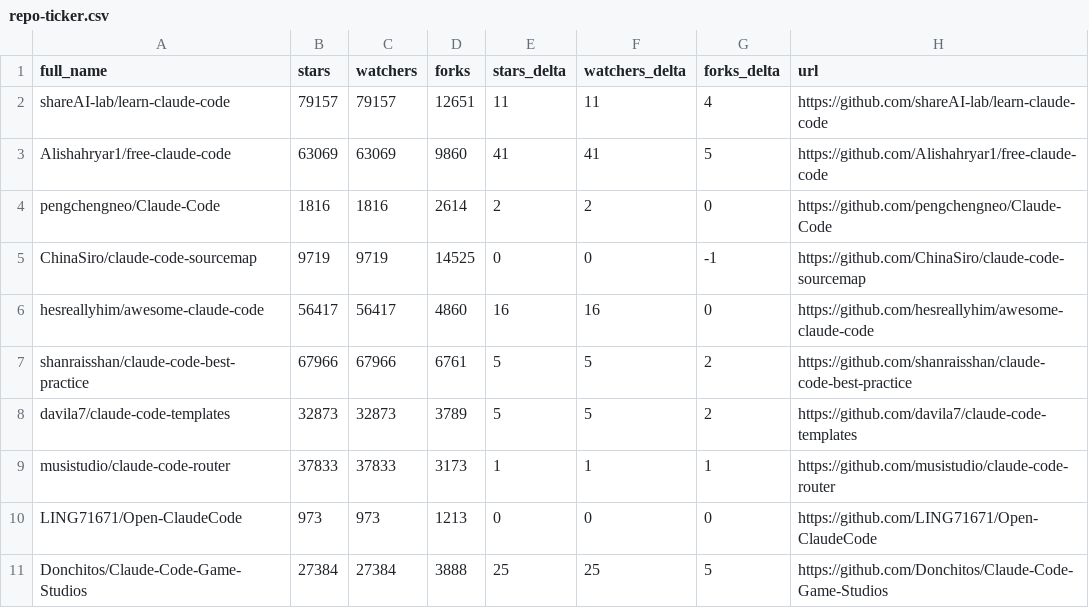
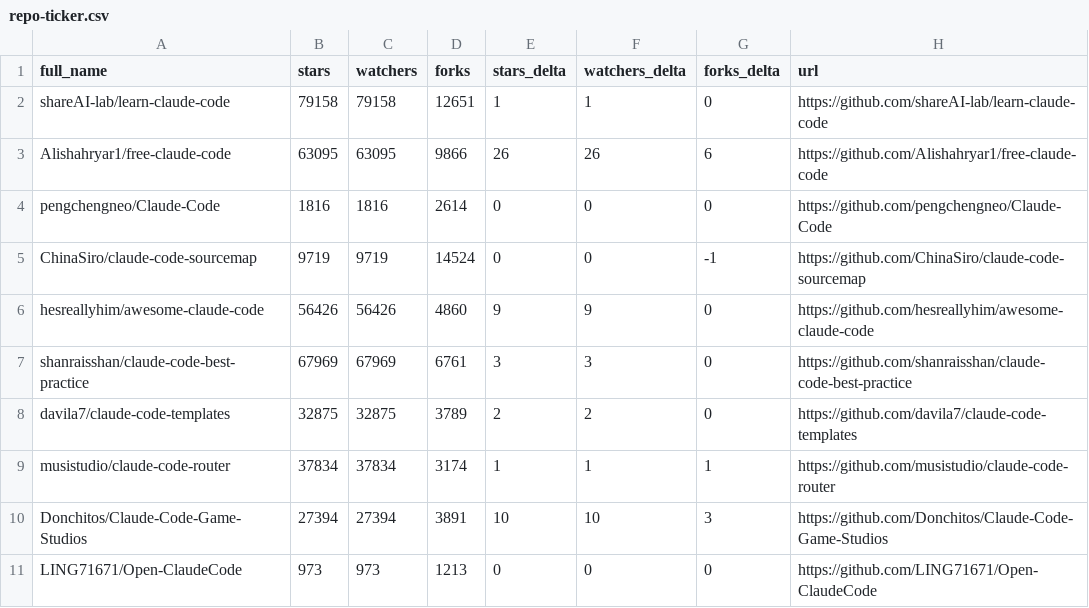
Before and after one commit to rdefre/awesome-claude-code, a CSV file: data/repo-ticker.csv, drawn as a sheet; only a part is shown; the diff covers the shown part only.

```diff
--- a/data/repo-ticker.csv
+++ b/data/repo-ticker.csv
@@ -1,11 +1,11 @@
 full_name,stars,watchers,forks,stars_delta,watchers_delta,forks_delta,url
-shareAI-lab/learn-claude-code,79157,79157,12651,11,11,4,https://github.com/shareAI-lab/learn-claude-code
-Alishahryar1/free-claude-code,63069,63069,9860,41,41,5,https://github.com/Alishahryar1/free-claude-code
-pengchengneo/Claude-Code,1816,1816,2614,2,2,0,https://github.com/pengchengneo/Claude-Code
-ChinaSiro/claude-code-sourcemap,9719,9719,14525,0,0,-1,https://github.com/ChinaSiro/claude-code-sourcemap
-hesreallyhim/awesome-claude-code,56417,56417,4860,16,16,0,https://github.com/hesreallyhim/awesome-claude-code
-shanraisshan/claude-code-best-practice,67966,67966,6761,5,5,2,https://github.com/shanraisshan/claude-code-best-practice
-davila7/claude-code-templates,32873,32873,3789,5,5,2,https://github.com/davila7/claude-code-templates
-musistudio/claude-code-router,37833,37833,3173,1,1,1,https://github.com/musistudio/claude-code-router
+shareAI-lab/learn-claude-code,79158,79158,12651,1,1,0,https://github.com/shareAI-lab/learn-claude-code
+Alishahryar1/free-claude-code,63095,63095,9866,26,26,6,https://github.com/Alishahryar1/free-claude-code
+pengchengneo/Claude-Code,1816,1816,2614,0,0,0,https://github.com/pengchengneo/Claude-Code
+ChinaSiro/claude-code-sourcemap,9719,9719,14524,0,0,-1,https://github.com/ChinaSiro/claude-code-sourcemap
+hesreallyhim/awesome-claude-code,56426,56426,4860,9,9,0,https://github.com/hesreallyhim/awesome-claude-code
+shanraisshan/claude-code-best-practice,67969,67969,6761,3,3,0,https://github.com/shanraisshan/claude-code-best-practice
+davila7/claude-code-templates,32875,32875,3789,2,2,0,https://github.com/davila7/claude-code-templates
+musistudio/claude-code-router,37834,37834,3174,1,1,1,https://github.com/musistudio/claude-code-router
+Donchitos/Claude-Code-Game-Studios,27394,27394,3891,10,10,3,https://github.com/Donchitos/Claude-Code-Game-Studios
 LING71671/Open-ClaudeCode,973,973,1213,0,0,0,https://github.com/LING71671/Open-ClaudeCode
-Donchitos/Claude-Code-Game-Studios,27384,27384,3888,25,25,5,https://github.com/Donchitos/Claude-Code-Game-Studios
```
Also changed, not shown: 4 moved rows and 81 edited cells elsewhere in this file, 2 other files.
